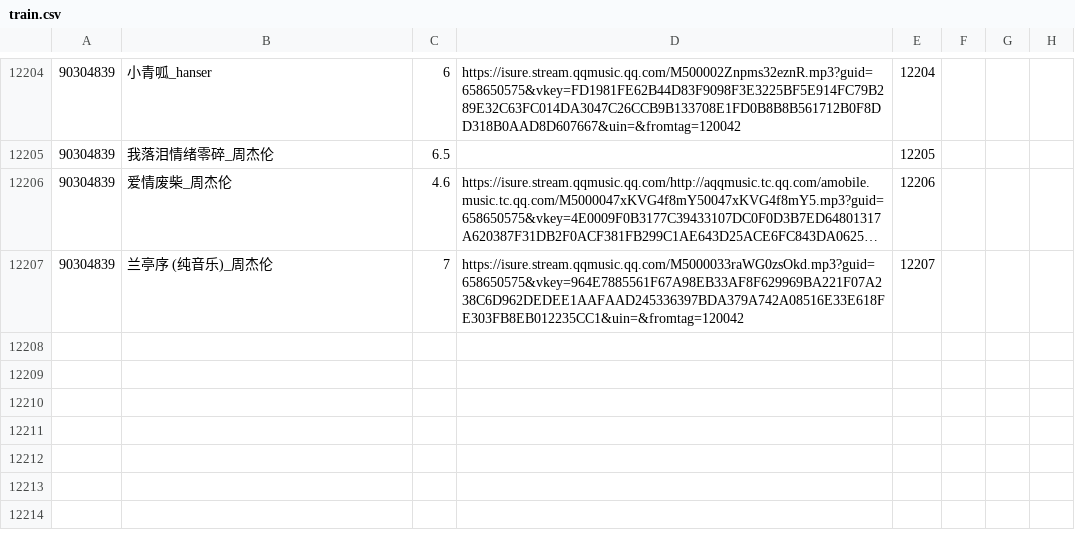
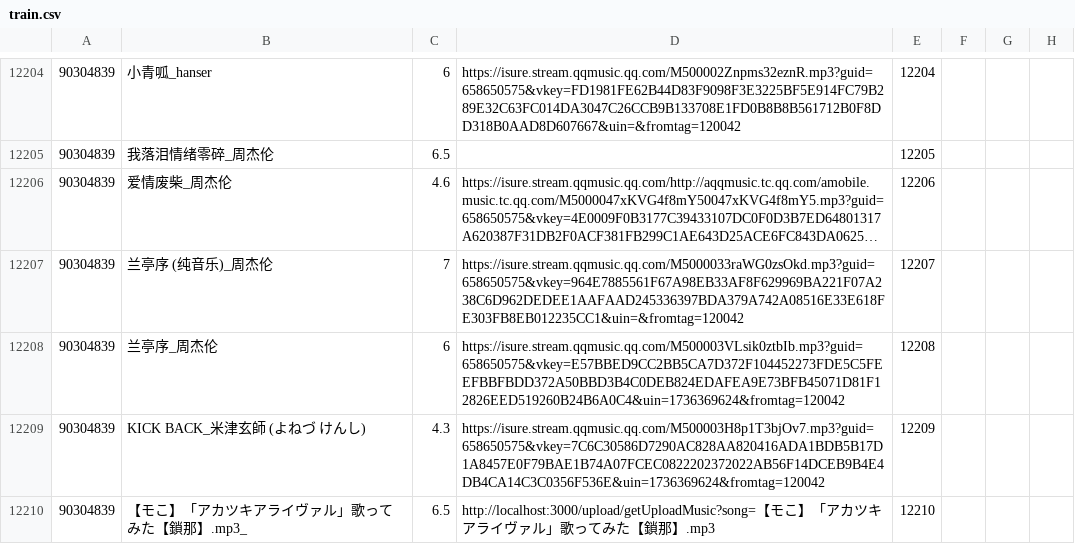
Before and after one commit to HanserEteRiRi/server, a CSV file: musearcher/recommend/train.csv, drawn as a sheet; only a part is shown, gaps mark what is left out; long unchanged cells end in …; the diff names each change by its address in the sheet, - before the commit and + after, or states it on an @@ line.

```diff
--- a/musearcher/recommend/train.csv
+++ b/musearcher/recommend/train.csv
+row 12208: 90304839 | 兰亭序_周杰伦 | 6 | https://isure.stream.qqmusic.qq.com/M500003VLsik0ztbIb.mp3?guid=658650575&vkey=E57BBED9CC2BB5CA7D372F104452273FDE5C5FEEFBBFBDD372A50BBD3B4C0DEB824EDAFEA9E73BFB45071D81F12826EED519260B24B6A0C4&uin=1736369624&fromtag=120042 | 12208
+row 12209: 90304839 | KICK BACK_米津玄師 (よねづ けんし) | 4.3 | https://isure.stream.qqmusic.qq.com/M500003H8p1T3bjOv7.mp3?guid=658650575&vkey=7C6C30586D7290AC828AA820416ADA1BDB5B17D1A8457E0F79BAE1B74A07FCEC0822202372022AB56F14DCEB9B4E4DB4CA14C3C0356F536E&uin=1736369624&fromtag=120042 | 12209
+row 12210: 90304839 | 【モこ】「アカツキアライヴァル」歌ってみた【鎖那】.mp3_ | 6.5 | http://localhost:3000/upload/getUploadMusic?song=【モこ】「アカツキアライヴァル」歌ってみた【鎖那】.mp3 | 12210
```
Also changed, not shown: musearcher/hashedData.csv, 30 other files.
